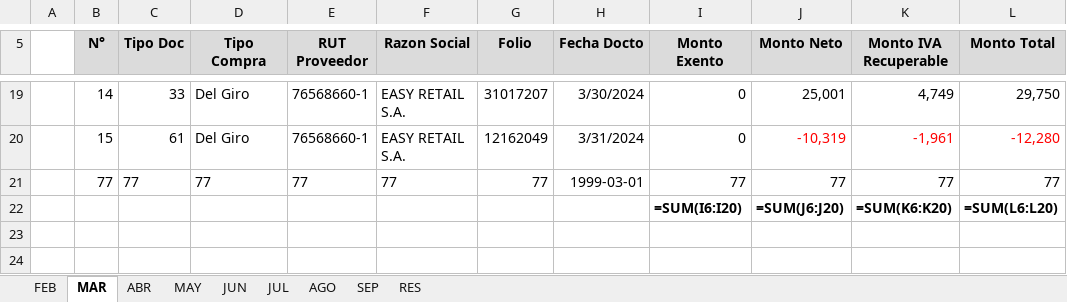
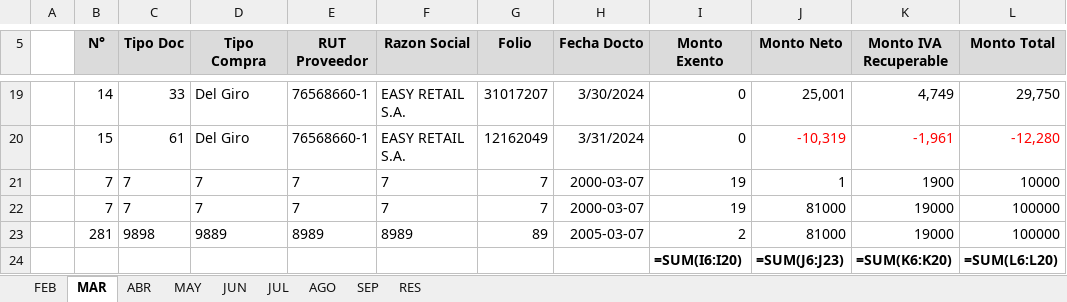
Before and after one commit to Dolavarria/DulcesPercyExcel, an Excel workbook: REGISTRO DE COMPRAS 2024.xlsx, sheet MAR, drawn as a sheet; only a part is shown, gaps mark what is left out; values as stored, in another font and other column widths than the file's, no borders; formulas without a stored value are shown as written; removed rows and columns are numbered as before the commit, all else as after; the diff names each change by its address in the sheet, - before the commit and + after, or states it on an @@ line.

```diff
--- a/REGISTRO DE COMPRAS 2024.xlsx (sheet MAR)
+++ b/REGISTRO DE COMPRAS 2024.xlsx (sheet MAR)
-row 21:  | 77 | 77 | 77 | 77 | 77 | 77 | 1999-03-01 | 77 | 77 | 77 | 77
+row 21:  | 7 | 7 | 7 | 7 | 7 | 7 | 2000-03-07 | 19 | 1 | 1900 | 10000
+row 22:  | 7 | 7 | 7 | 7 | 7 | 7 | 2000-03-07 | 19 | 81000 | 19000 | 100000
+row 23:  | 281 | 9898 | 9889 | 8989 | 8989 | 89 | 2005-03-07 | 2 | 81000 | 19000 | 100000
-J24 (Monto Neto): =SUM(J6:J20)
+J24 (Monto Neto): =SUM(J6:J23)
```
Also changed, not shown: sheet ABR, sheet JUN, sheet AGO, sheet SEP, sheet FEB, sheet MAY, 9 other files.
